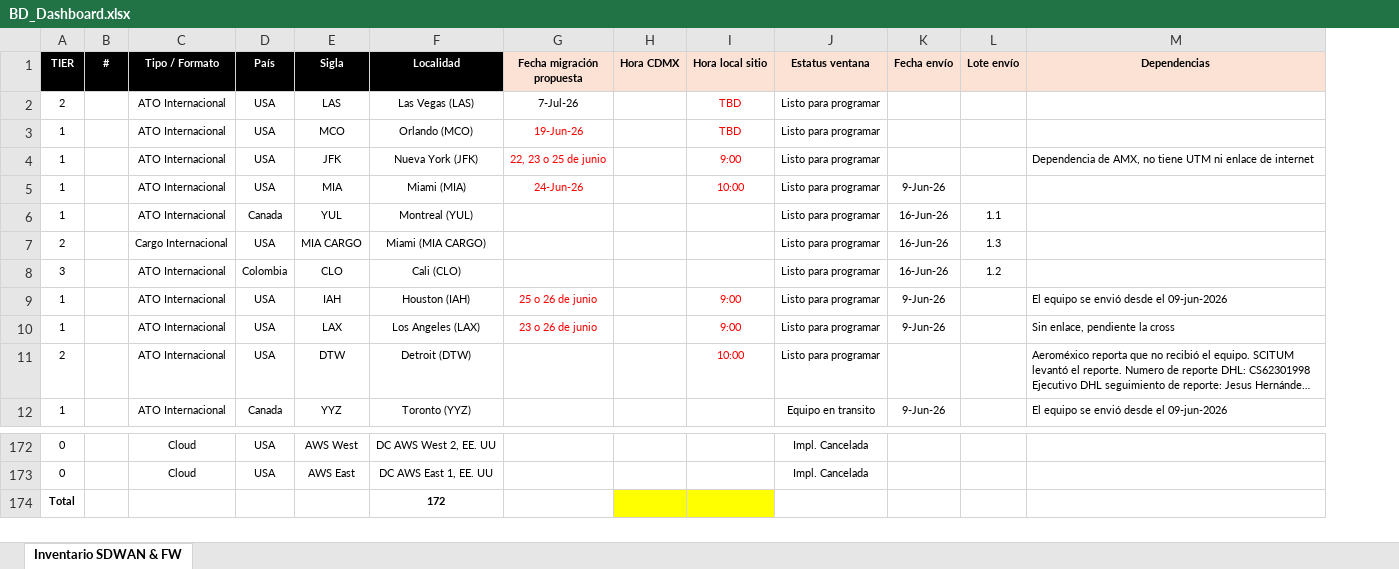
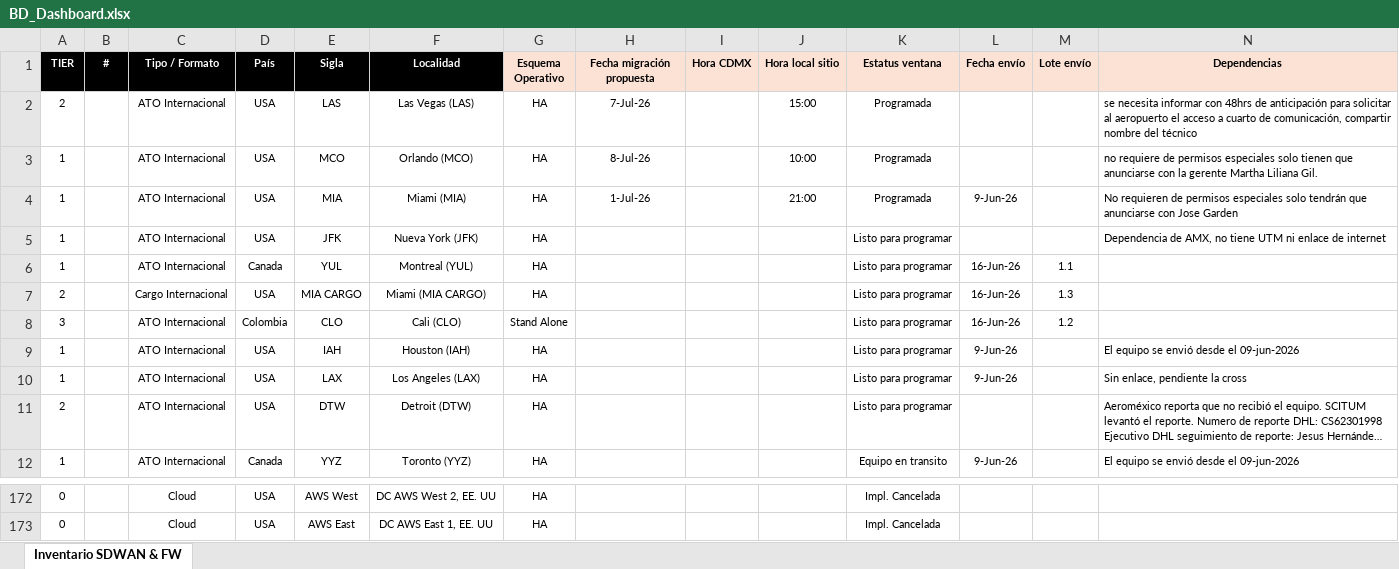
Before and after one commit to kire1981/SCITUM-AMX, an Excel workbook: archivos/BD_Dashboard.xlsx, sheet Inventario SDWAN & FW, drawn as a sheet; only a part is shown, gaps mark what is left out; long unchanged cells end in …; values as stored, in another font and other column widths than the file's, no borders; conditional formats not drawn; removed rows and columns are numbered as before the commit, all else as after; rows hold the shown columns only; the diff names each change by its address in the sheet, - before the commit and + after, or states it on an @@ line.

Commit message:
Sustitui excel

```diff
--- a/archivos/BD_Dashboard.xlsx (sheet Inventario SDWAN & FW)
+++ b/archivos/BD_Dashboard.xlsx (sheet Inventario SDWAN & FW)
+column G (Esquema Operativo), rows 2-3: HA | HA; rows 5-12: HA | HA | HA | Stand Alone | HA | HA | HA | HA; rows 172-173: HA | HA
-J2 (Hora local sitio): TBD
+J2 (Hora local sitio): 15:00
-J2:J3 text colour: #FF0000
+J2:J3 text colour: black
-K2:K3 (Estatus ventana): Listo para programar
+K2:K3 (Estatus ventana): Programada
-N2 (Dependencias): (empty)
+N2 (Dependencias): se necesita informar con 48hrs de anticipación para solicitar al aeropuerto el acceso a cuarto de comunicación, compartir nombre del técnico
-H3 (Fecha migración propuesta): 19-Jun-26
+H3 (Fecha migración propuesta): 8-Jul-26
-H3 text colour: #FF0000
+H3 text colour: black
-J3 (Hora local sitio): TBD
+J3 (Hora local sitio): 10:00
-N3 (Dependencias): (empty)
+N3 (Dependencias): no requiere de permisos especiales solo tienen que anunciarse con la gerente Martha Liliana Gil.
+row 4: 1 |  | ATO Internacional | USA | MIA | Miami (MIA) | HA | 1-Jul-26 |  | 21:00 | Programada | 9-Jun-26 |  | No requieren de permisos especiales solo tendrán que anunciarse con Jose Garden
-H5 (Fecha migración propuesta): 22, 23 o 25 de junio
+H5 (Fecha migración propuesta): (empty)
-J5 (Hora local sitio): 9:00
+J5 (Hora local sitio): (empty)
-row 5: 1 |  | ATO Internacional | USA | MIA | Miami (MIA) | 24-Jun-26 |  | 10:00 | Listo para programar | 9-Jun-26
-H9 (Fecha migración propuesta): 25 o 26 de junio
+H9 (Fecha migración propuesta): (empty)
-J9:J10 (Hora local sitio): 9:00
+J9:J10 (Hora local sitio): (empty)
-H10 (Fecha migración propuesta): 23 o 26 de junio
+H10 (Fecha migración propuesta): (empty)
-J11 (Hora local sitio): 10:00
+J11 (Hora local sitio): (empty)
-row 174: Total |  |  |  |  | 172
```
